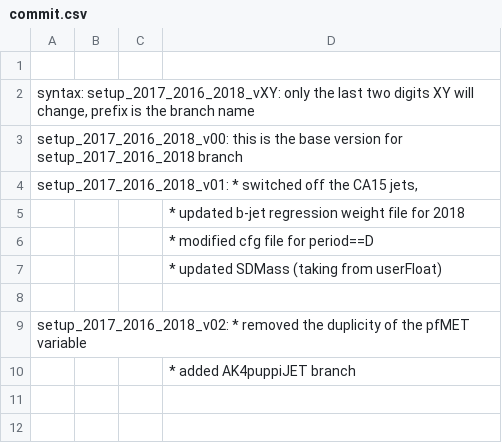
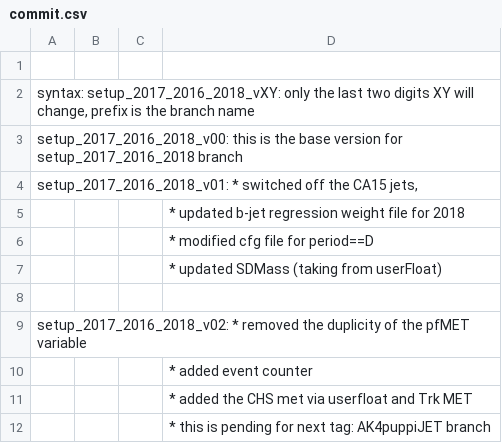
Before and after one commit to tiwariPC/ExoPieElement, a CSV file: commit.csv, drawn as a sheet.

```diff
--- a/commit.csv
+++ b/commit.csv
@@ -9,2 +9,4 @@ setup_2017_2016_2018_v01: * switched off the CA15 jets,
 setup_2017_2016_2018_v02: * removed the duplicity of the pfMET variable
-			  * added AK4puppiJET branch
+			  * added event counter
+			  * added the CHS met via userfloat and Trk MET
+			  * this is pending for next tag:  AK4puppiJET branch
```
Also changed, not shown: 1 other file.
